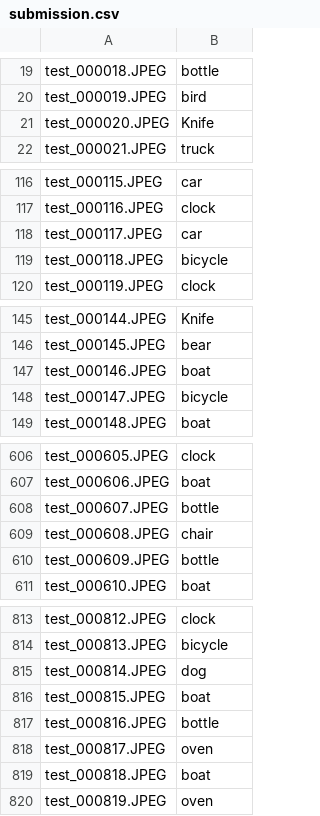
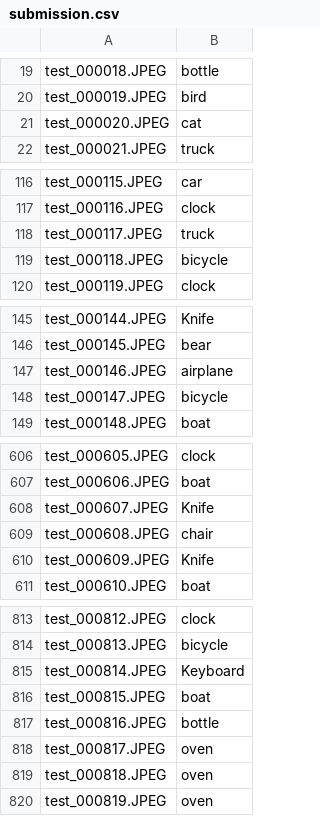
Before and after one commit to PipetteGh/Efficient-Image-Classification-using-Deep-Learning, a CSV file: submission.csv, drawn as a sheet; only a part is shown, gaps mark what is left out; the diff covers the shown part only.

```diff
--- a/submission.csv
+++ b/submission.csv
@@ -20,3 +20,3 @@ test_000018.JPEG,bottle
 test_000019.JPEG,bird
-test_000020.JPEG,Knife
+test_000020.JPEG,cat
 test_000021.JPEG,truck
@@ -117,3 +117,3 @@ test_000115.JPEG,car
 test_000116.JPEG,clock
-test_000117.JPEG,car
+test_000117.JPEG,truck
 test_000118.JPEG,bicycle
@@ -146,3 +146,3 @@ test_000144.JPEG,Knife
 test_000145.JPEG,bear
-test_000146.JPEG,boat
+test_000146.JPEG,airplane
 test_000147.JPEG,bicycle
@@ -607,5 +607,5 @@ test_000605.JPEG,clock
 test_000606.JPEG,boat
-test_000607.JPEG,bottle
+test_000607.JPEG,Knife
 test_000608.JPEG,chair
-test_000609.JPEG,bottle
+test_000609.JPEG,Knife
 test_000610.JPEG,boat
@@ -814,3 +814,3 @@ test_000812.JPEG,clock
 test_000813.JPEG,bicycle
-test_000814.JPEG,dog
+test_000814.JPEG,Keyboard
 test_000815.JPEG,boat
@@ -818,3 +818,3 @@ test_000816.JPEG,bottle
 test_000817.JPEG,oven
-test_000818.JPEG,boat
+test_000818.JPEG,oven
 test_000819.JPEG,oven
```
Also changed, not shown: 16 edited cells elsewhere in this file, 4 other files.
